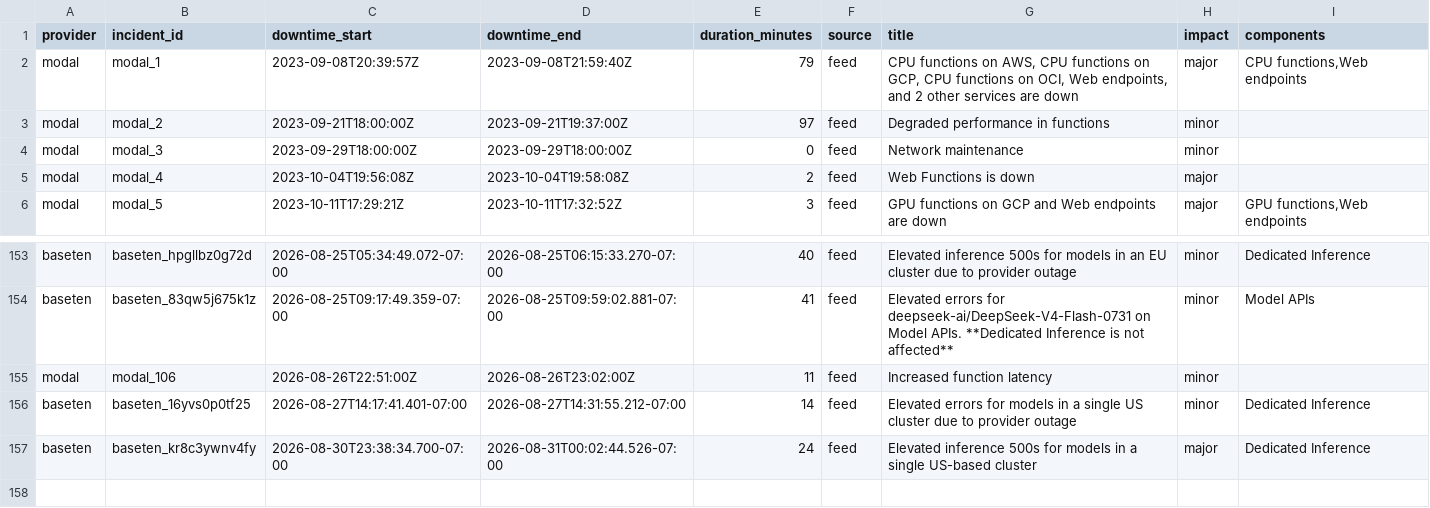
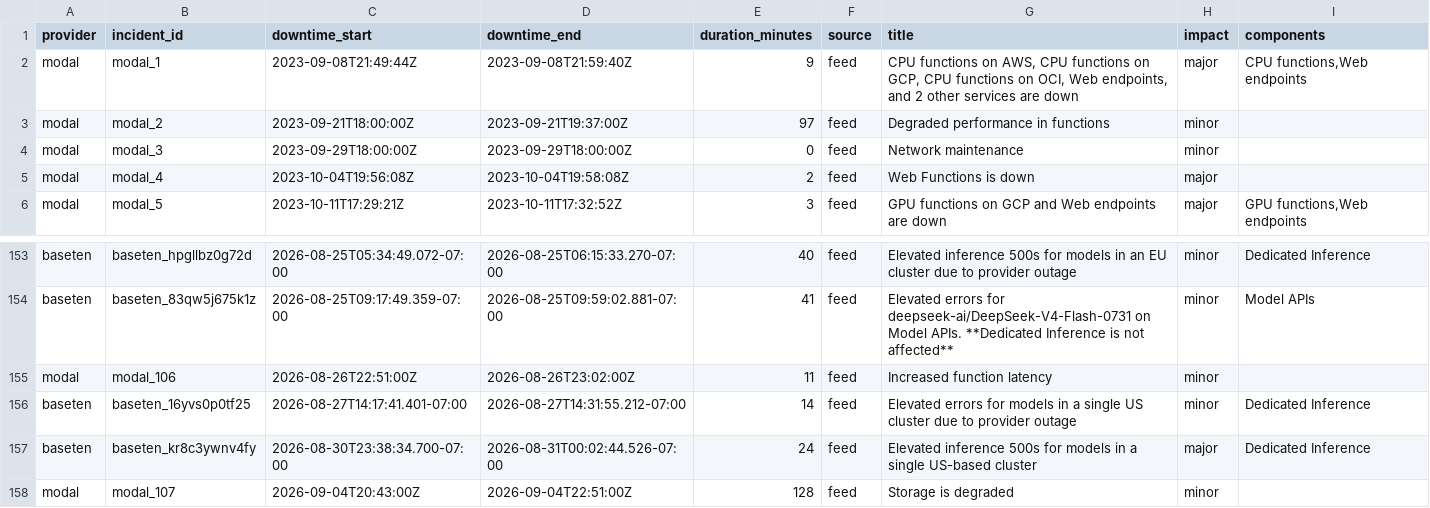
Before and after one commit to saranormous/inference_statuspage, a CSV file: parsed/downtime_windows.csv, drawn as a sheet; only a part is shown, gaps mark what is left out.

Commit message:
incidents: 2026-09-05T02:17:54Z

```diff
--- a/parsed/downtime_windows.csv
+++ b/parsed/downtime_windows.csv
@@ -1,3 +1,3 @@
 provider,incident_id,downtime_start,downtime_end,duration_minutes,source,title,impact,components
-modal,modal_1,2023-09-08T20:39:57Z,2023-09-08T21:59:40Z,79,feed,"CPU functions on AWS, CPU functions on GCP, CPU functions on OCI, Web endpoints, and 2 other services are down",major,"CPU functions,Web endpoints"
+modal,modal_1,2023-09-08T21:49:44Z,2023-09-08T21:59:40Z,9,feed,"CPU functions on AWS, CPU functions on GCP, CPU functions on OCI, Web endpoints, and 2 other services are down",major,"CPU functions,Web endpoints"
 modal,modal_2,2023-09-21T18:00:00Z,2023-09-21T19:37:00Z,97,feed,Degraded performance in functions,minor,
@@ -157 +157,2 @@ baseten,baseten_16yvs0p0tf25,2026-08-27T14:17:41.401-07:00,2026-08-27T14:31:55.2
 baseten,baseten_kr8c3ywnv4fy,2026-08-30T23:38:34.700-07:00,2026-08-31T00:02:44.526-07:00,24,feed,Elevated inference 500s for models in a single US-based cluster,major,Dedicated Inference
+modal,modal_107,2026-09-04T20:43:00Z,2026-09-04T22:51:00Z,128,feed,Storage is degraded,minor,
```
Also changed, not shown: 3 other files.
